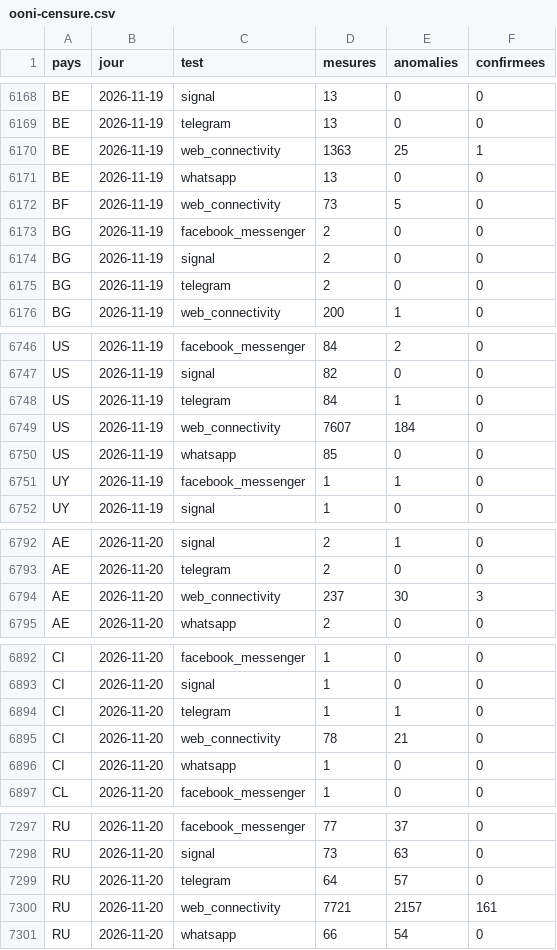
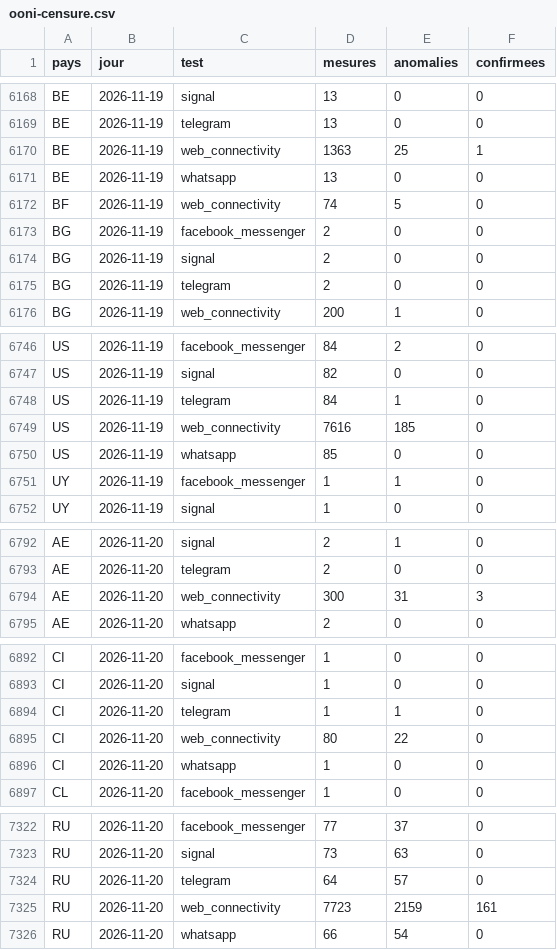
Before and after one commit to salimbenfarhat/metac-bot-template, a CSV file: registre/ooni-censure.csv, drawn as a sheet; only a part is shown, gaps mark what is left out; the diff covers the shown part only.

```diff
--- a/registre/ooni-censure.csv
+++ b/registre/ooni-censure.csv
@@ -6171,3 +6171,3 @@ BE,2026-11-19,web_connectivity,1363,25,1
 BE,2026-11-19,whatsapp,13,0,0
-BF,2026-11-19,web_connectivity,73,5,0
+BF,2026-11-19,web_connectivity,74,5,0
 BG,2026-11-19,facebook_messenger,2,0,0
@@ -6748,3 +6748,3 @@ US,2026-11-19,signal,82,0,0
 US,2026-11-19,telegram,84,1,0
-US,2026-11-19,web_connectivity,7607,184,0
+US,2026-11-19,web_connectivity,7616,185,0
 US,2026-11-19,whatsapp,85,0,0
@@ -6793,3 +6793,3 @@ AE,2026-11-20,signal,2,1,0
 AE,2026-11-20,telegram,2,0,0
-AE,2026-11-20,web_connectivity,237,30,3
+AE,2026-11-20,web_connectivity,300,31,3
 AE,2026-11-20,whatsapp,2,0,0
@@ -6894,3 +6894,3 @@ CI,2026-11-20,signal,1,0,0
 CI,2026-11-20,telegram,1,1,0
-CI,2026-11-20,web_connectivity,78,21,0
+CI,2026-11-20,web_connectivity,80,22,0
 CI,2026-11-20,whatsapp,1,0,0
@@ -7299,3 +7324,3 @@ RU,2026-11-20,signal,73,63,0
 RU,2026-11-20,telegram,64,57,0
-RU,2026-11-20,web_connectivity,7721,2157,161
+RU,2026-11-20,web_connectivity,7723,2159,161
 RU,2026-11-20,whatsapp,66,54,0
```
Also changed, not shown: 25 added rows and 5 edited cells elsewhere in this file.
